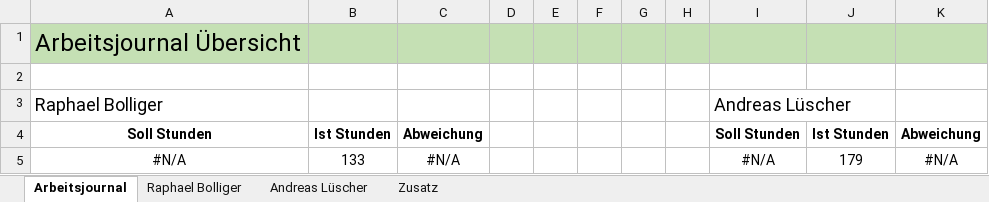
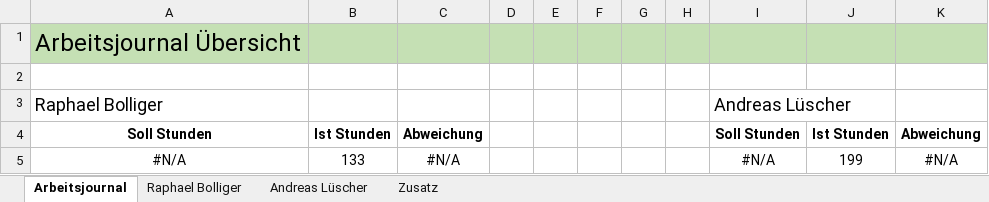
Before and after one commit to ahueni/ASD_iPad_App, an Excel workbook: doc/journal/Arbeitsjournal.xlsx, sheet Arbeitsjournal, drawn as a sheet; values as stored, in another font and other column widths than the file's, no borders; charts and pictures not drawn; the diff names each change by its address in the sheet, - before the commit and + after, or states it on an @@ line.

```diff
--- a/doc/journal/Arbeitsjournal.xlsx (sheet Arbeitsjournal)
+++ b/doc/journal/Arbeitsjournal.xlsx (sheet Arbeitsjournal)
-J5: 179
+J5: 199
```
Also changed, not shown: sheet Andreas Lüscher, sheet Zusatz, formulas that keep their value, charts or pictures.
